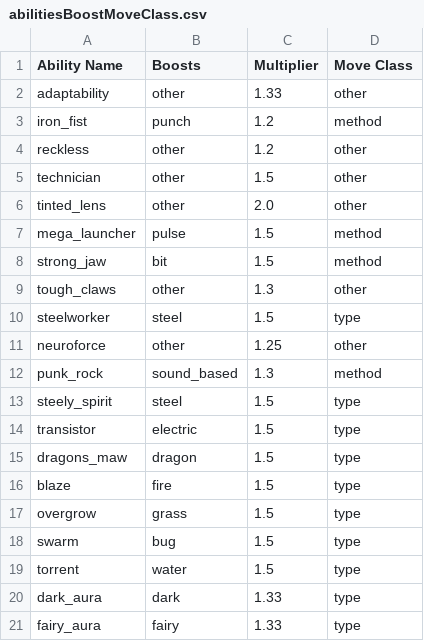
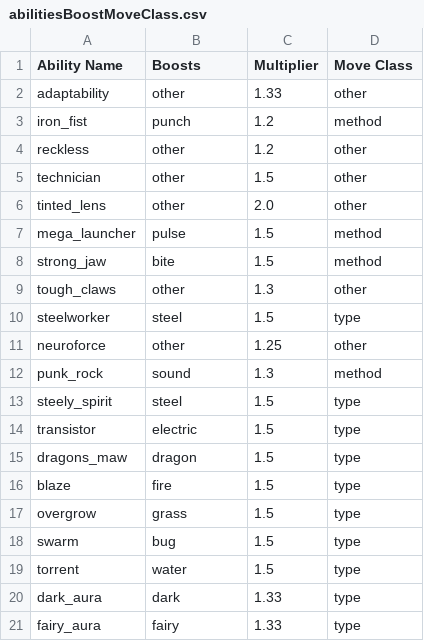
Before and after one commit to GregLyons/poke-db, a CSV file: src/data/bulbapedia_data/abilities/abilitiesBoostMoveClass.csv, drawn as a sheet.

```diff
--- a/src/data/bulbapedia_data/abilities/abilitiesBoostMoveClass.csv
+++ b/src/data/bulbapedia_data/abilities/abilitiesBoostMoveClass.csv
@@ -7,3 +7,3 @@ tinted_lens,other,2.0,other
 mega_launcher,pulse,1.5,method
-strong_jaw,bit,1.5,method
+strong_jaw,bite,1.5,method
 tough_claws,other,1.3,other
@@ -11,3 +11,3 @@ steelworker,steel,1.5,type
 neuroforce,other,1.25,other
-punk_rock,sound_based,1.3,method
+punk_rock,sound,1.3,method
 steely_spirit,steel,1.5,type
```
Also changed, not shown: src/data/bulbapedia_data/abilities/abilitiesByEffect.csv, src/data/bulbapedia_data/abilities/abilitiesByEffectNotes.csv, 9 other files.
